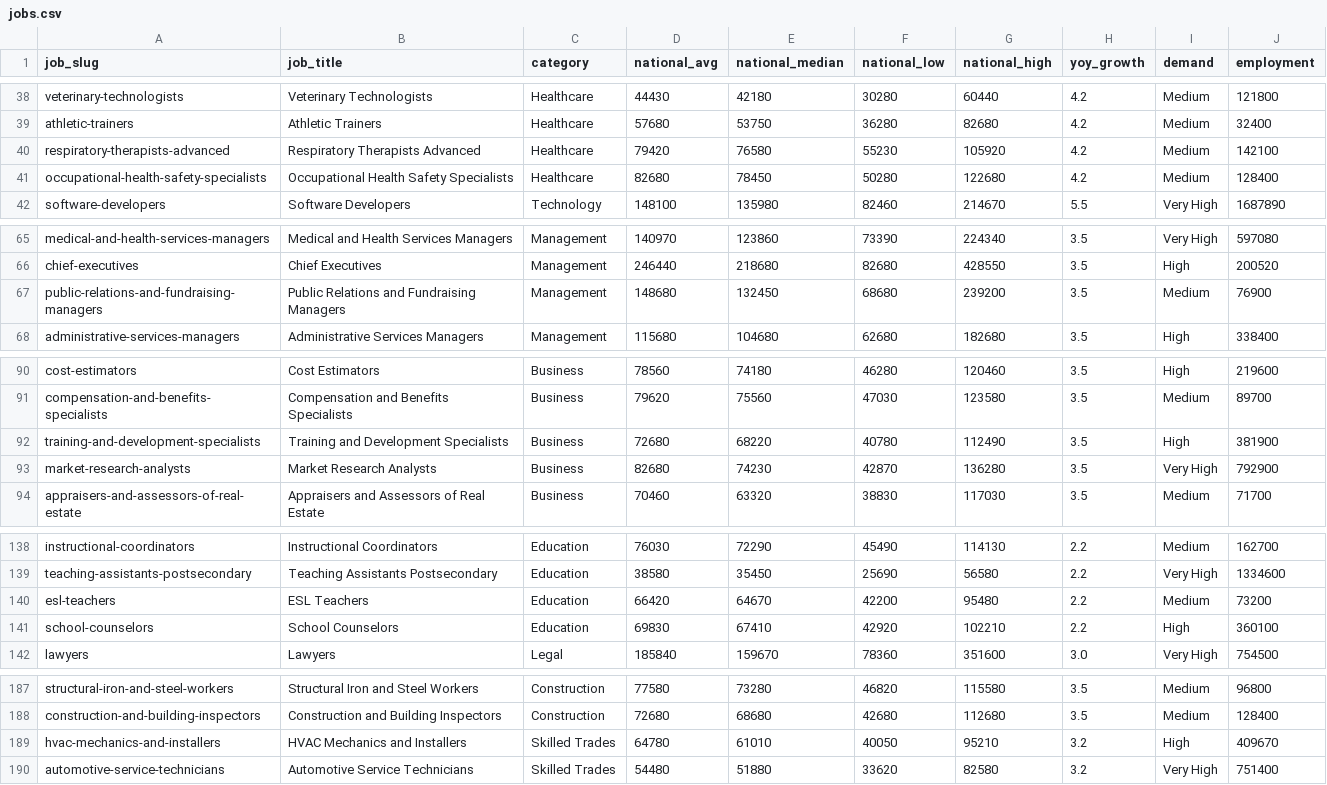
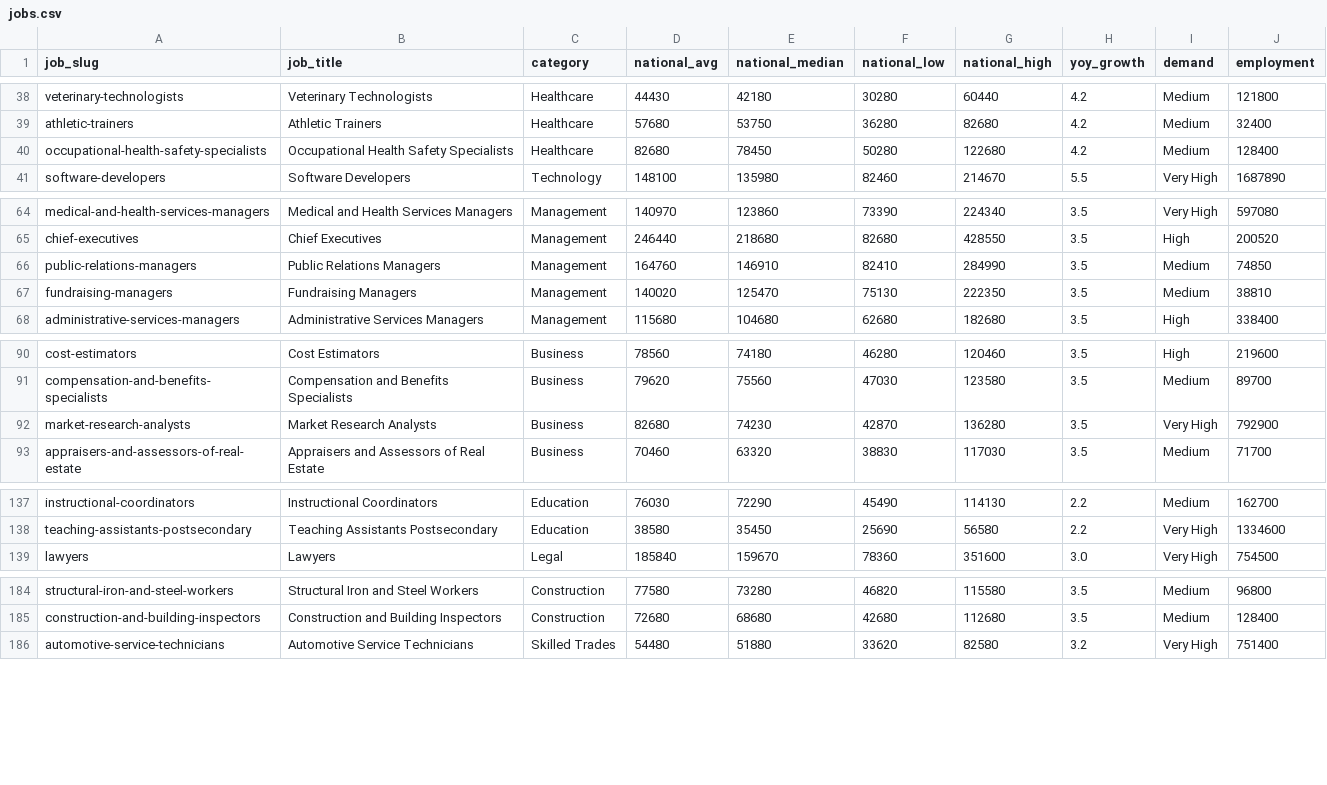
Before and after one commit to abdulgaffarit/scales, a CSV file: data/jobs.csv, drawn as a sheet; only a part is shown, gaps mark what is left out; removed rows and columns are numbered as before the commit, all else as after; the diff covers the shown part only; the diff names each change by its address in the sheet, - before the commit and + after, or states it on an @@ line.

```diff
--- a/data/jobs.csv
+++ b/data/jobs.csv
-row 40: respiratory-therapists-advanced | Respiratory Therapists Advanced | Healthcare | 79420 | 76580 | 55230 | 105920 | 4.2 | Medium | 142100
-row 67: public-relations-and-fundraising-managers | Public Relations and Fundraising Managers | Management | 148680 | 132450 | 68680 | 239200 | 3.5 | Medium | 76900
+row 66: public-relations-managers | Public Relations Managers | Management | 164760 | 146910 | 82410 | 284990 | 3.5 | Medium | 74850
+row 67: fundraising-managers | Fundraising Managers | Management | 140020 | 125470 | 75130 | 222350 | 3.5 | Medium | 38810
-row 92: training-and-development-specialists | Training and Development Specialists | Business | 72680 | 68220 | 40780 | 112490 | 3.5 | High | 381900
-row 140: esl-teachers | ESL Teachers | Education | 66420 | 64670 | 42200 | 95480 | 2.2 | Medium | 73200
-row 141: school-counselors | School Counselors | Education | 69830 | 67410 | 42920 | 102210 | 2.2 | High | 360100
-row 189: hvac-mechanics-and-installers | HVAC Mechanics and Installers | Skilled Trades | 64780 | 61010 | 40050 | 95210 | 3.2 | High | 409670
```
Also changed, not shown: 3 removed rows elsewhere in this file, cloudflare_bulk_redirects.csv, data/job_soc.csv, 26 other files.
